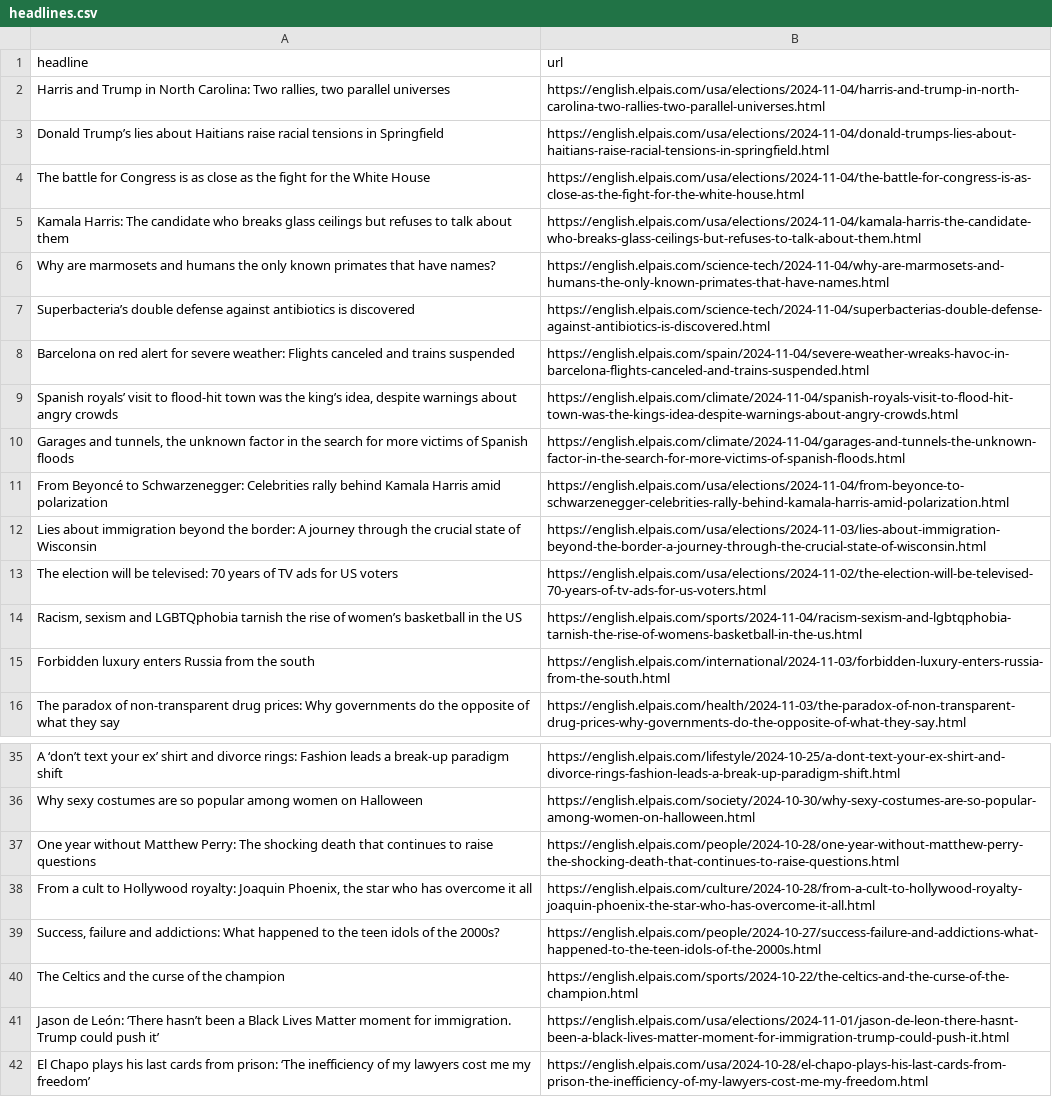
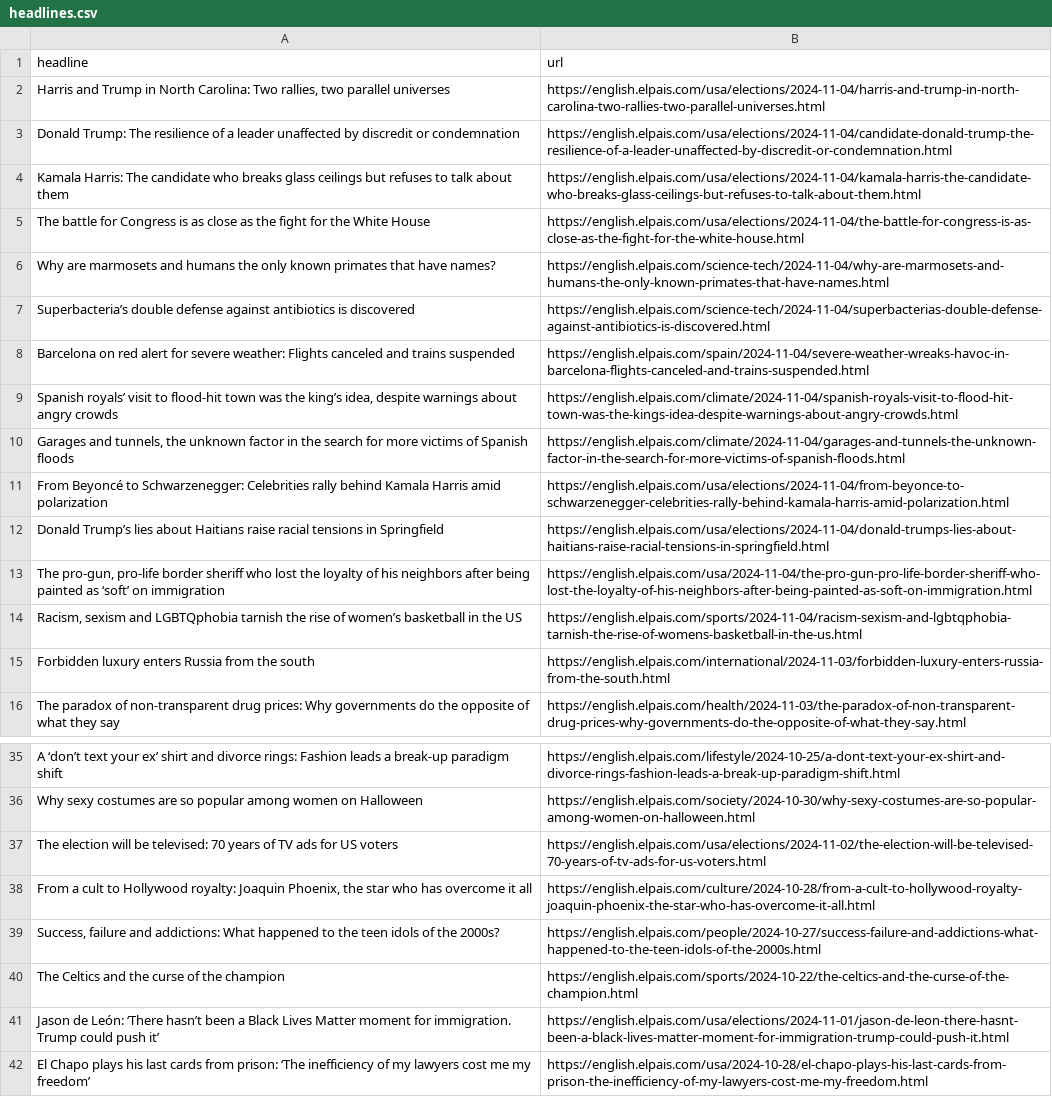
Before and after one commit to JSorrell99/el-pais-autoscraper, a CSV file: headlines.csv, drawn as a sheet; only a part is shown, gaps mark what is left out.

```diff
--- a/headlines.csv
+++ b/headlines.csv
@@ -2,5 +2,5 @@ headline,url
 "Harris and Trump in North Carolina: Two rallies, two parallel universes",https://english.elpais.com/usa/elections/2024-11-04/harris-and-trump-in-north-carolina-two-rallies-two-parallel-universes.html
-Donald Trump’s lies about Haitians raise racial tensions in Springfield,https://english.elpais.com/usa/elections/2024-11-04/donald-trumps-lies-about-haitians-raise-racial-tensions-in-springfield.html
+Donald Trump: The resilience of a leader unaffected by discredit or condemnation,https://english.elpais.com/usa/elections/2024-11-04/candidate-donald-trump-the-resilience-of-a-leader-unaffected-by-discredit-or-condemnation.html
+Kamala Harris: The candidate who breaks glass ceilings but refuses to talk about them,https://english.elpais.com/usa/elections/2024-11-04/kamala-harris-the-candidate-who-breaks-glass-ceilings-but-refuses-to-talk-about-them.html
 The battle for Congress is as close as the fight for the White House,https://english.elpais.com/usa/elections/2024-11-04/the-battle-for-congress-is-as-close-as-the-fight-for-the-white-house.html
-Kamala Harris: The candidate who breaks glass ceilings but refuses to talk about them,https://english.elpais.com/usa/elections/2024-11-04/kamala-harris-the-candidate-who-breaks-glass-ceilings-but-refuses-to-talk-about-them.html
 Why are marmosets and humans the only known primates that have names?,https://english.elpais.com/science-tech/2024-11-04/why-are-marmosets-and-humans-the-only-known-primates-that-have-names.html
@@ -11,4 +11,4 @@ Barcelona on red alert for severe weather: Flights canceled and trains suspended
 From Beyoncé to Schwarzenegger: Celebrities rally behind Kamala Harris amid polarization ,https://english.elpais.com/usa/elections/2024-11-04/from-beyonce-to-schwarzenegger-celebrities-rally-behind-kamala-harris-amid-polarization.html
-Lies about immigration beyond the border: A journey through the crucial state of Wisconsin,https://english.elpais.com/usa/elections/2024-11-03/lies-about-immigration-beyond-the-border-a-journey-through-the-crucial-state-of-wisconsin.html
-The election will be televised: 70 years of TV ads for US voters  ,https://english.elpais.com/usa/elections/2024-11-02/the-election-will-be-televised-70-years-of-tv-ads-for-us-voters.html
+Donald Trump’s lies about Haitians raise racial tensions in Springfield,https://english.elpais.com/usa/elections/2024-11-04/donald-trumps-lies-about-haitians-raise-racial-tensions-in-springfield.html
+"The pro-gun, pro-life border sheriff who lost the loyalty of his neighbors after being painted as ‘soft’ on immigration",https://english.elpais.com/usa/2024-11-04/the-pro-gun-pro-life-border-sheriff-who-lost-the-loyalty-of-his-neighbors-after-being-painted-as-soft-on-immigration.html
 "Racism, sexism and LGBTQphobia tarnish the rise of women’s basketball in the US",https://english.elpais.com/sports/2024-11-04/racism-sexism-and-lgbtqphobia-tarnish-the-rise-of-womens-basketball-in-the-us.html
@@ -36,3 +36,3 @@ A ‘don’t text your ex’ shirt and divorce rings: Fashion leads a break-up p
 Why sexy costumes are so popular among women on Halloween,https://english.elpais.com/society/2024-10-30/why-sexy-costumes-are-so-popular-among-women-on-halloween.html
-One year without Matthew Perry: The shocking death that continues to raise questions,https://english.elpais.com/people/2024-10-28/one-year-without-matthew-perry-the-shocking-death-that-continues-to-raise-questions.html
+The election will be televised: 70 years of TV ads for US voters  ,https://english.elpais.com/usa/elections/2024-11-02/the-election-will-be-televised-70-years-of-tv-ads-for-us-voters.html
 "From a cult to Hollywood royalty: Joaquin Phoenix, the star who has overcome it all",https://english.elpais.com/culture/2024-10-28/from-a-cult-to-hollywood-royalty-joaquin-phoenix-the-star-who-has-overcome-it-all.html
```
